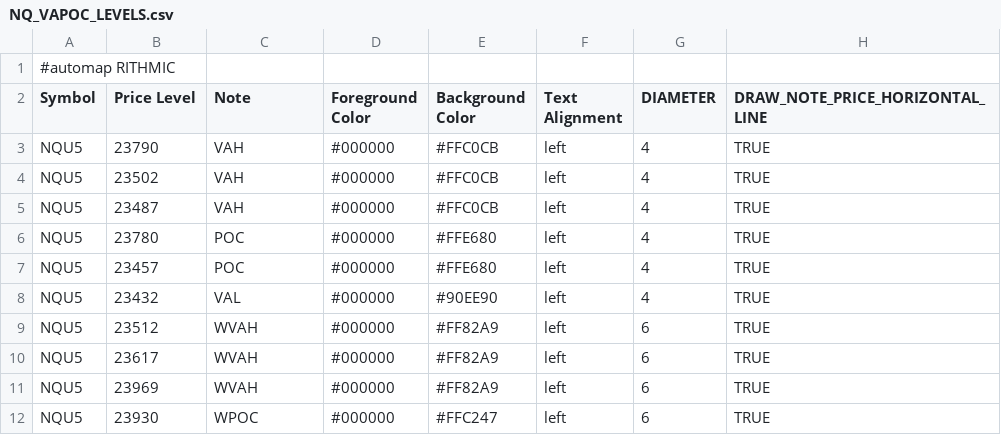
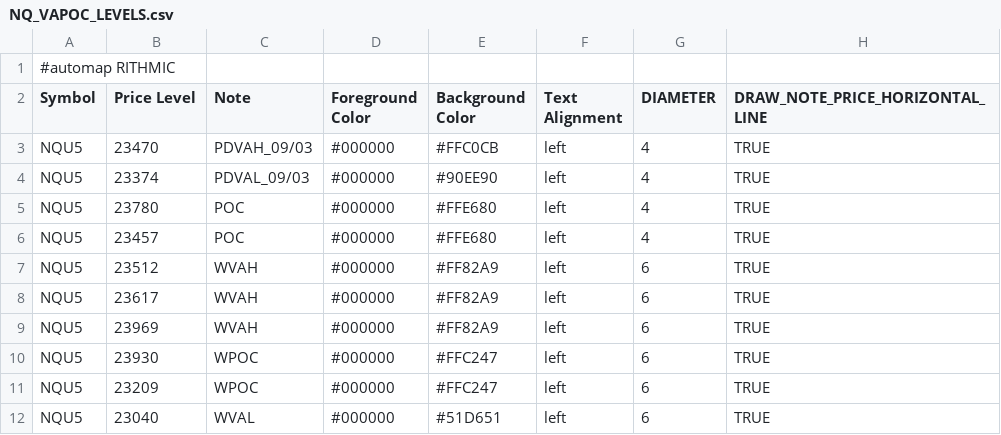
Before and after one commit to Ghostz-Of-Moar/bookmap_CLoudNotes, a CSV file: NQ_VAPOC_LEVELS.csv, drawn as a sheet; only a part is shown; the shorter side is filled out with more unchanged rows.

Commit message:
Update NQ_VAPOC_LEVELS.csv with new content

```diff
--- a/NQ_VAPOC_LEVELS.csv
+++ b/NQ_VAPOC_LEVELS.csv
@@ -2,8 +2,6 @@
 Symbol,Price Level,Note,Foreground Color,Background Color,Text Alignment,DIAMETER, DRAW_NOTE_PRICE_HORIZONTAL_LINE
-NQU5,23790,VAH,#000000,#FFC0CB,left,4,TRUE
-NQU5,23502,VAH,#000000,#FFC0CB,left,4,TRUE
-NQU5,23487,VAH,#000000,#FFC0CB,left,4,TRUE
+NQU5,23470,PDVAH_09/03,#000000,#FFC0CB,left,4,TRUE
+NQU5,23374,PDVAL_09/03,#000000,#90EE90,left,4,TRUE
 NQU5,23780,POC,#000000,#FFE680,left,4,TRUE
 NQU5,23457,POC,#000000,#FFE680,left,4,TRUE
-NQU5,23432,VAL,#000000,#90EE90,left,4,TRUE
 NQU5,23512,WVAH,#000000,#FF82A9,left,6,TRUE
```
